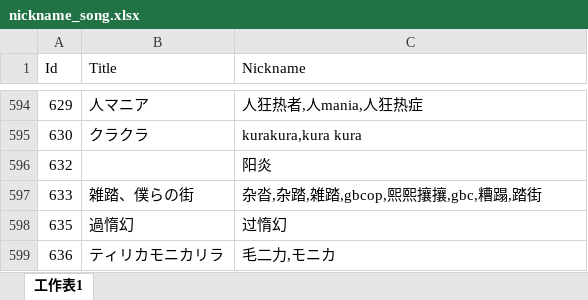
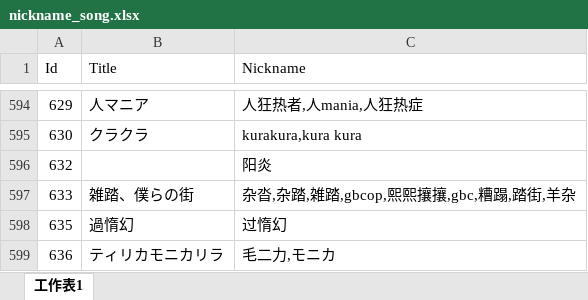
Before and after one commit to Kudryavka03/tsugu-bangdream-nickname, an Excel workbook: nickname_song.xlsx, sheet 工作表1, drawn as a sheet; only a part is shown, gaps mark what is left out; values as stored, in another font and other column widths than the file's, no borders; the diff names each change by its address in the sheet, - before the commit and + after, or states it on an @@ line.

Commit message:
nickname: 羊杂

```diff
--- a/nickname_song.xlsx (sheet 工作表1)
+++ b/nickname_song.xlsx (sheet 工作表1)
-C597 (Nickname): 杂沓,杂踏,雑踏,gbcop,熙熙攘攘,gbc,糟蹋,踏街
+C597 (Nickname): 杂沓,杂踏,雑踏,gbcop,熙熙攘攘,gbc,糟蹋,踏街,羊杂
```
